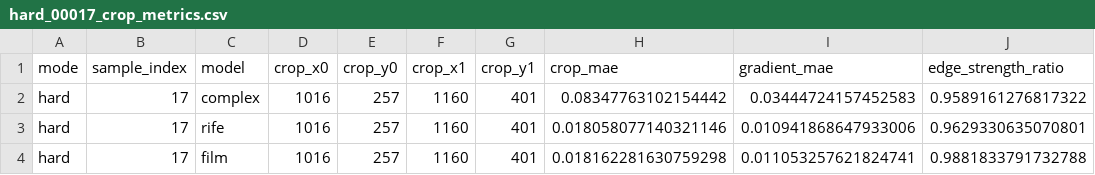
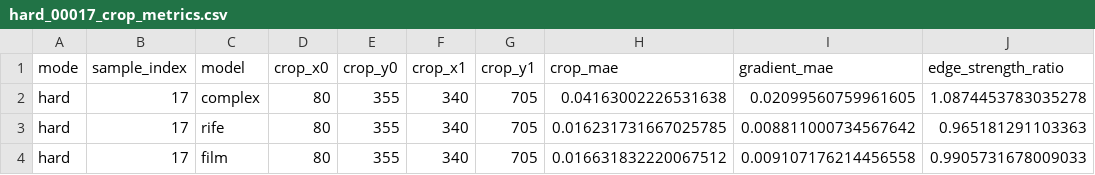
Before and after one commit to slmanali/PhaseNet, a CSV file: figures/snufilm_ghosting_blur/hard_00017_crop_metrics.csv, drawn as a sheet.

Commit message:
Hard moving-pedestrian comparison and edge-profile figure

```diff
--- a/figures/snufilm_ghosting_blur/hard_00017_crop_metrics.csv
+++ b/figures/snufilm_ghosting_blur/hard_00017_crop_metrics.csv
@@ -1,4 +1,4 @@
 mode,sample_index,model,crop_x0,crop_y0,crop_x1,crop_y1,crop_mae,gradient_mae,edge_strength_ratio
-hard,17,complex,1016,257,1160,401,0.08347763102154442,0.03444724157452583,0.9589161276817322
-hard,17,rife,1016,257,1160,401,0.018058077140321146,0.010941868647933006,0.9629330635070801
-hard,17,film,1016,257,1160,401,0.018162281630759298,0.011053257621824741,0.9881833791732788
+hard,17,complex,80,355,340,705,0.04163002226531638,0.02099560759961605,1.0874453783035278
+hard,17,rife,80,355,340,705,0.016231731667025785,0.008811000734567642,0.965181291103363
+hard,17,film,80,355,340,705,0.016631832220067512,0.009107176214456558,0.9905731678009033
```
Also changed, not shown: 3 other files.
